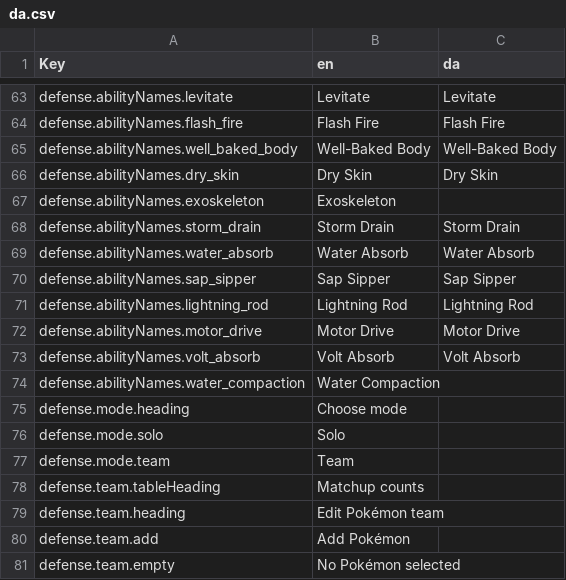
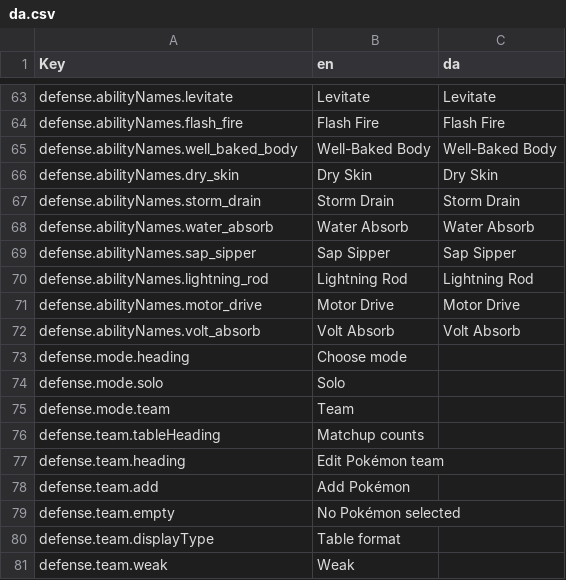
Before and after one commit to ViZarSmogon/pkmn.help, a CSV file: public/translations/da.csv, drawn as a sheet; only a part is shown, gaps mark what is left out; the shorter side is filled out with more unchanged rows.

```diff
--- a/public/translations/da.csv
+++ b/public/translations/da.csv
@@ -66,3 +66,2 @@ defense.abilityNames.well_baked_body,Well-Baked Body,Well-Baked Body
 defense.abilityNames.dry_skin,Dry Skin,Dry Skin
-defense.abilityNames.exoskeleton,Exoskeleton,
 defense.abilityNames.storm_drain,Storm Drain,Storm Drain
@@ -73,3 +72,2 @@ defense.abilityNames.motor_drive,Motor Drive,Motor Drive
 defense.abilityNames.volt_absorb,Volt Absorb,Volt Absorb
-defense.abilityNames.water_compaction,Water Compaction,
 defense.mode.heading,Choose mode,
```
Also changed, not shown: public/translations/de.csv, public/translations/en.csv, 16 other files.
